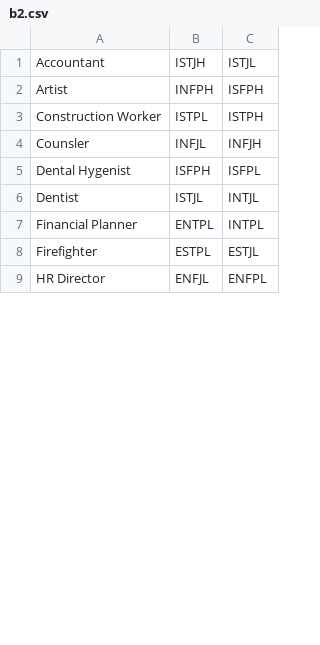
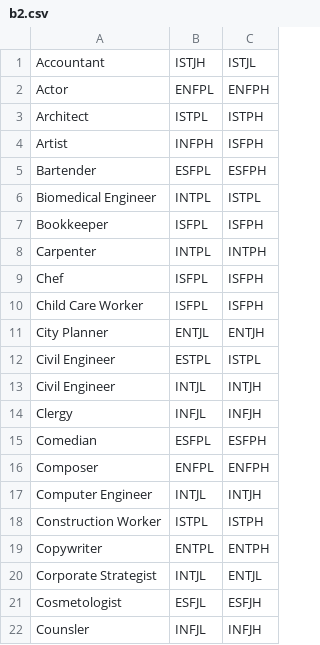
Before and after one commit to Matthew-Micale/MBTI-Java, a CSV file: b2.csv, drawn as a sheet; only a part is shown; the shorter side is filled out with more unchanged rows; the diff covers the shown part only.

Commit message:
Added 100 careers

```diff
--- a/b2.csv
+++ b/b2.csv
@@ -1,0 +2,2 @@
+Actor,ENFPL,ENFPH
+Architect,ISTPL,ISTPH
@@ -2,0 +5,13 @@
+Bartender,ESFPL,ESFPH
+Biomedical Engineer,INTPL,ISTPL
+Bookkeeper,ISFPL,ISFPH
+Carpenter,INTPL,INTPH
+Chef,ISFPL,ISFPH
+Child Care Worker,ISFPL,ISFPH
+City Planner,ENTJL,ENTJH
+Civil Engineer,ESTPL,ISTPL
+Civil Engineer,INTJL,INTJH
+Clergy,INFJL,INFJH
+Comedian,ESFPL,ESFPH
+Composer,ENFPL,ENFPH
+Computer Engineer,INTJL,INTJH
@@ -3,0 +19,3 @@
+Copywriter,ENTPL,ENTPH
+Corporate Strategist,INTJL,ENTJL
+Cosmetologist,ESFJL,ESFJH
```
Also changed, not shown: 36 added rows, 1 removed row, 18 moved rows and 1 edited cell elsewhere in this file.
